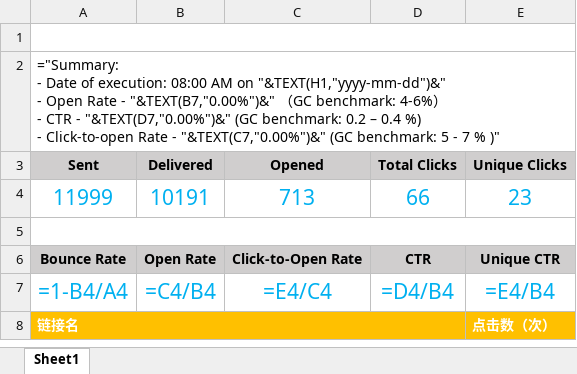
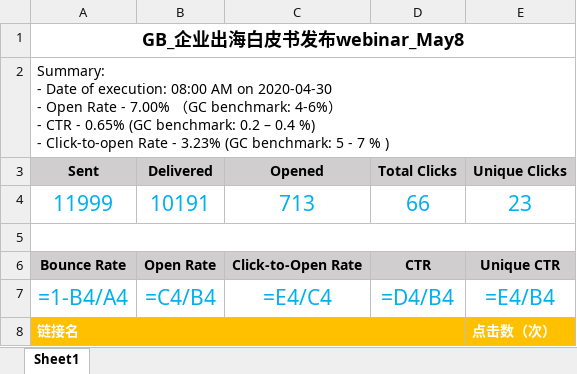
Before and after one commit to RebaekSoparkKitchen/ma-tool, an Excel workbook: edm/Report/testexcel.xlsx, sheet Sheet1, drawn as a sheet; values as stored, in another font and other column widths than the file's, no borders; formulas without a stored value are shown as written; ↵ is a line break in a cell; the diff names each change by its address in the sheet, - before the commit and + after, or states it on an @@ line.

```diff
--- a/edm/Report/testexcel.xlsx (sheet Sheet1)
+++ b/edm/Report/testexcel.xlsx (sheet Sheet1)
-A1 (Sent): (empty)
+A1 (Sent): GB_企业出海白皮书发布webinar_May8
-A2 (Sent): ="Summary: ↵ - Date of execution: 08:00 AM on "&TEXT(H1,"yyyy-mm-dd")&" ↵ - Open Rate - "&TEXT(B7,"0.00%")&" （GC benchmark: 4-6%） ↵ - CTR - "&TEXT(D7,"0.00%")&" (GC benchmark: 0.2 – 0.4 %) ↵ - Click-to-open Rate - "&TEXT(C7,"0.00%")&" (GC benchmark: 5 - 7 % )"
+A2 (Sent): Summary: ↵ - Date of execution: 08:00 AM on 2020-04-30 ↵ - Open Rate - 7.00% （GC benchmark: 4-6%） ↵ - CTR - 0.65% (GC benchmark: 0.2 – 0.4 %) ↵ - Click-to-open Rate - 3.23% (GC benchmark: 5 - 7 % )
```
Also changed, not shown: 4 other files.
